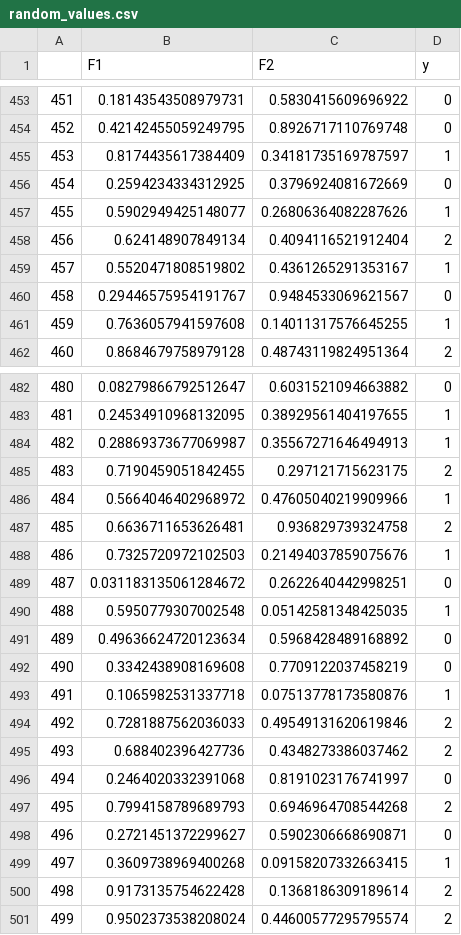
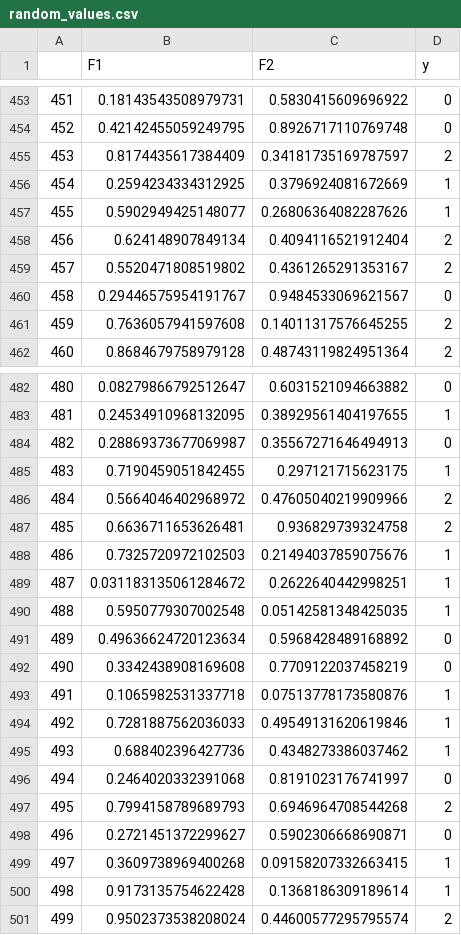
Before and after one commit to michaukuk/clamp_evaluation, a CSV file: datasets/random_values.csv, drawn as a sheet; only a part is shown, gaps mark what is left out; the diff covers the shown part only.

```diff
--- a/datasets/random_values.csv
+++ b/datasets/random_values.csv
@@ -454,9 +454,9 @@
 452,0.42142455059249795,0.8926717110769748,0
-453,0.8174435617384409,0.34181735169787597,1
-454,0.2594234334312925,0.3796924081672669,0
+453,0.8174435617384409,0.34181735169787597,2
+454,0.2594234334312925,0.3796924081672669,1
 455,0.5902949425148077,0.26806364082287626,1
 456,0.624148907849134,0.4094116521912404,2
-457,0.5520471808519802,0.4361265291353167,1
+457,0.5520471808519802,0.4361265291353167,2
 458,0.29446575954191767,0.9484533069621567,0
-459,0.7636057941597608,0.14011317576645255,1
+459,0.7636057941597608,0.14011317576645255,2
 460,0.8684679758979128,0.48743119824951364,2
@@ -483,8 +483,8 @@
 481,0.24534910968132095,0.38929561404197655,1
-482,0.28869373677069987,0.35567271646494913,1
-483,0.7190459051842455,0.297121715623175,2
-484,0.5664046402968972,0.47605040219909966,1
+482,0.28869373677069987,0.35567271646494913,0
+483,0.7190459051842455,0.297121715623175,1
+484,0.5664046402968972,0.47605040219909966,2
 485,0.6636711653626481,0.936829739324758,2
 486,0.7325720972102503,0.21494037859075676,1
-487,0.031183135061284672,0.2622640442998251,0
+487,0.031183135061284672,0.2622640442998251,1
 488,0.5950779307002548,0.05142581348425035,1
@@ -493,4 +493,4 @@
 491,0.1065982531337718,0.07513778173580876,1
-492,0.7281887562036033,0.49549131620619846,2
-493,0.688402396427736,0.4348273386037462,2
+492,0.7281887562036033,0.49549131620619846,1
+493,0.688402396427736,0.4348273386037462,1
 494,0.2464020332391068,0.8191023176741997,0
@@ -499,3 +499,3 @@
 497,0.3609738969400268,0.09158207332663415,1
-498,0.9173135754622428,0.1368186309189614,2
+498,0.9173135754622428,0.1368186309189614,1
 499,0.9502373538208024,0.44600577295795574,2
```
Also changed, not shown: 120 edited cells elsewhere in this file, 10 other files.
